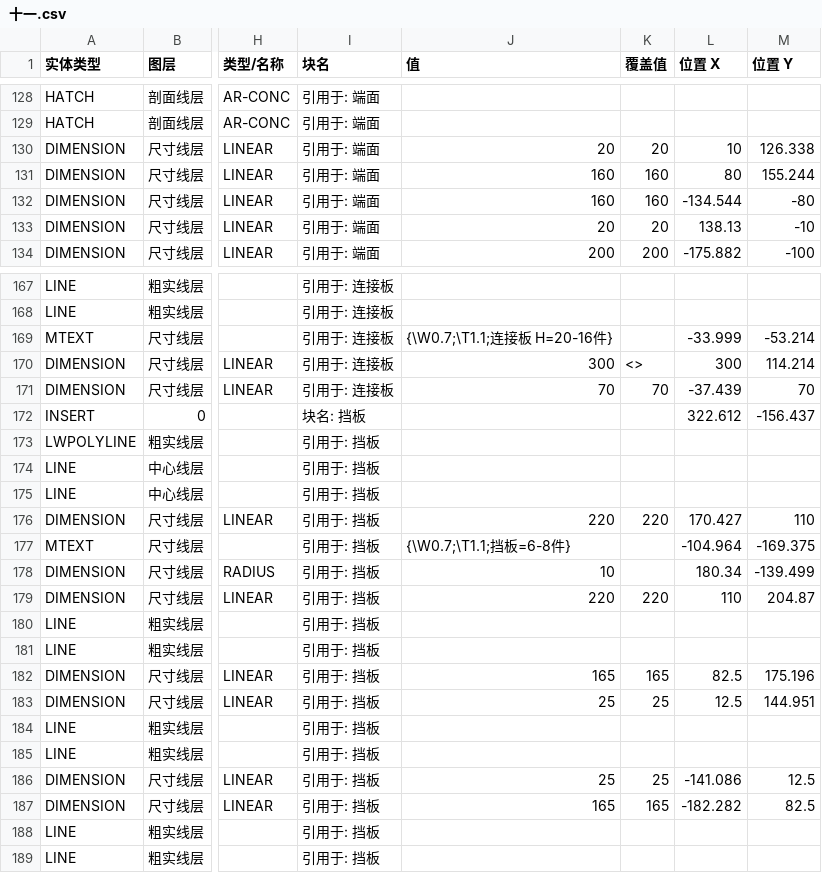
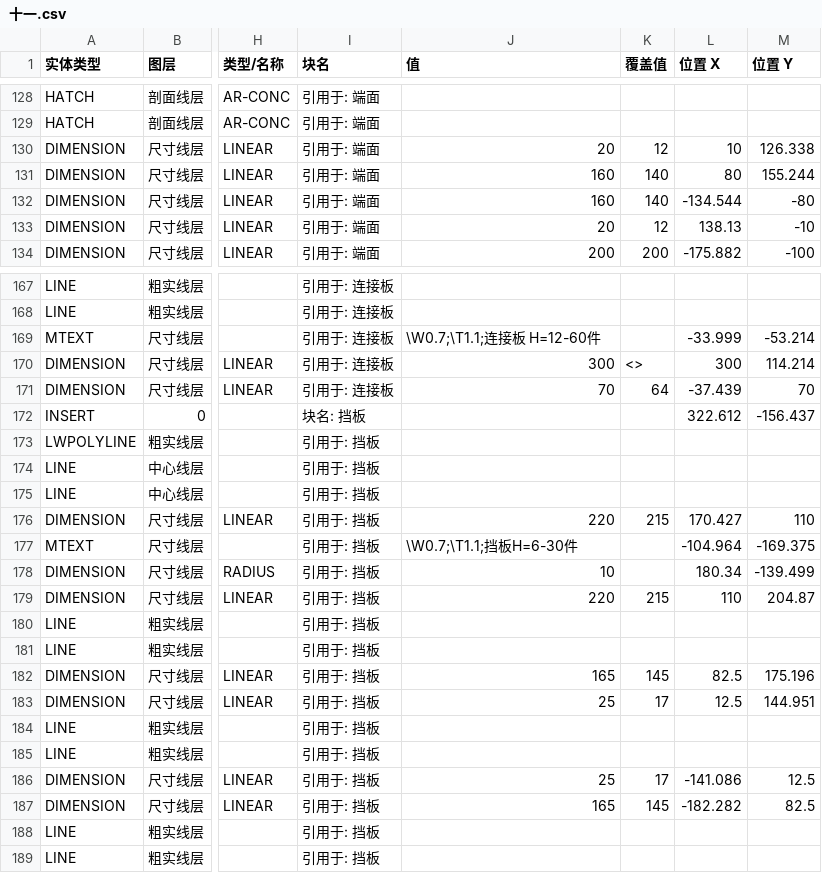
Before and after one commit to Tianhuanyunfei/yishexu-designtools, a CSV file: backend/design/data/十一.csv, drawn as a sheet; only a part is shown, gaps mark what is left out; the diff covers the shown part only; the diff names each change by its address in the sheet, - before the commit and + after, or states it on an @@ line.

```diff
--- a/backend/design/data/十一.csv
+++ b/backend/design/data/十一.csv
-K130 (覆盖值): 20
+K130 (覆盖值): 12
-K131:K132 (覆盖值): 160
+K131:K132 (覆盖值): 140
-K133 (覆盖值): 20
+K133 (覆盖值): 12
-J169 (值): {\W0.7;\T1.1;连接板 H=20-16件}
+J169 (值): \W0.7;\T1.1;连接板 H=12-60件
-K171 (覆盖值): 70
+K171 (覆盖值): 64
-K176 (覆盖值): 220
+K176 (覆盖值): 215
-J177 (值): {\W0.7;\T1.1;挡板=6-8件}
+J177 (值): \W0.7;\T1.1;挡板H=6-30件
-K179 (覆盖值): 220
+K179 (覆盖值): 215
-K182 (覆盖值): 165
+K182 (覆盖值): 145
-K183 (覆盖值): 25
+K183 (覆盖值): 17
-K186 (覆盖值): 25
+K186 (覆盖值): 17
-K187 (覆盖值): 165
+K187 (覆盖值): 145
```
Also changed, not shown: 10 edited cells elsewhere in this file, backend/design/data/王一.csv, 14 other files.
